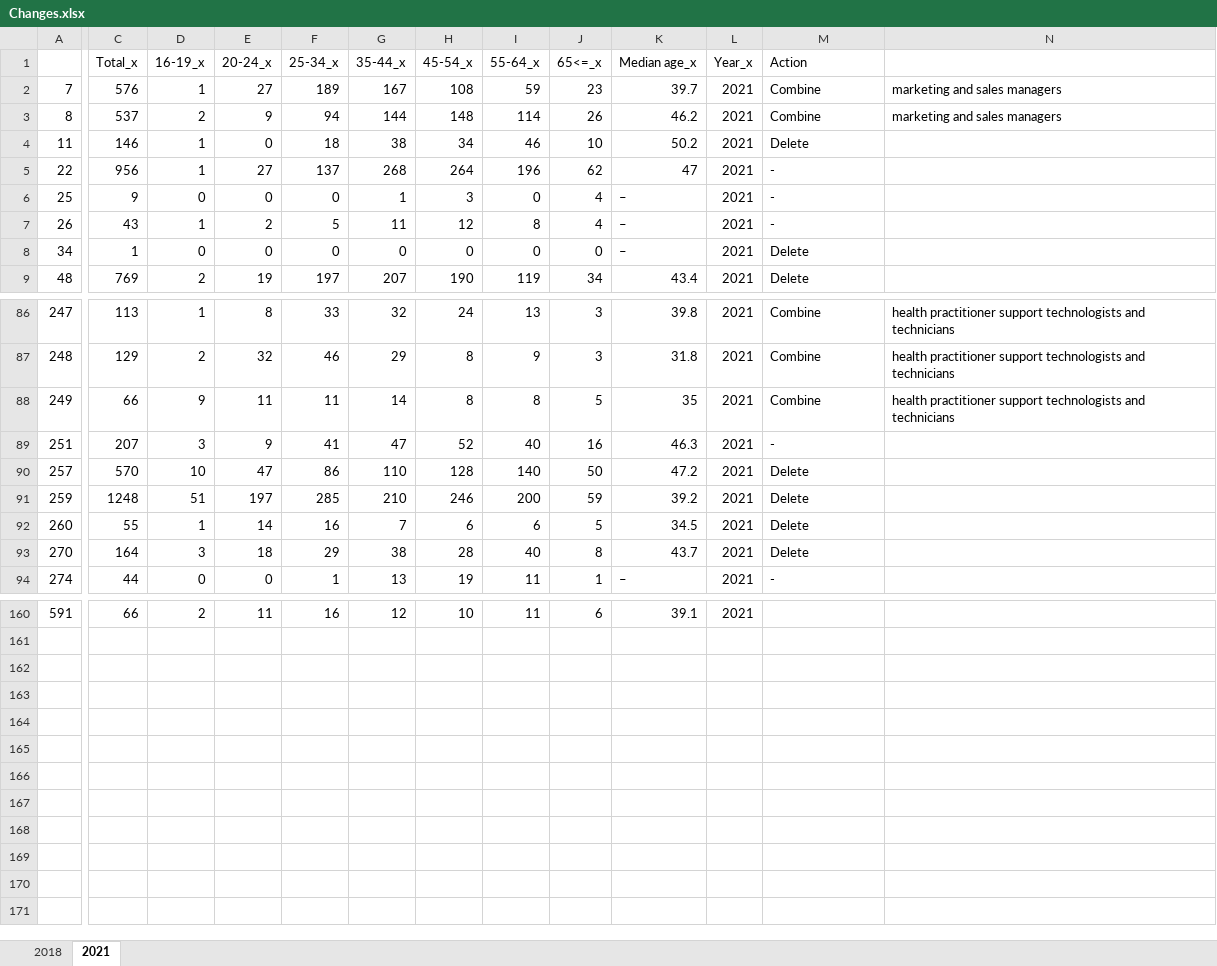
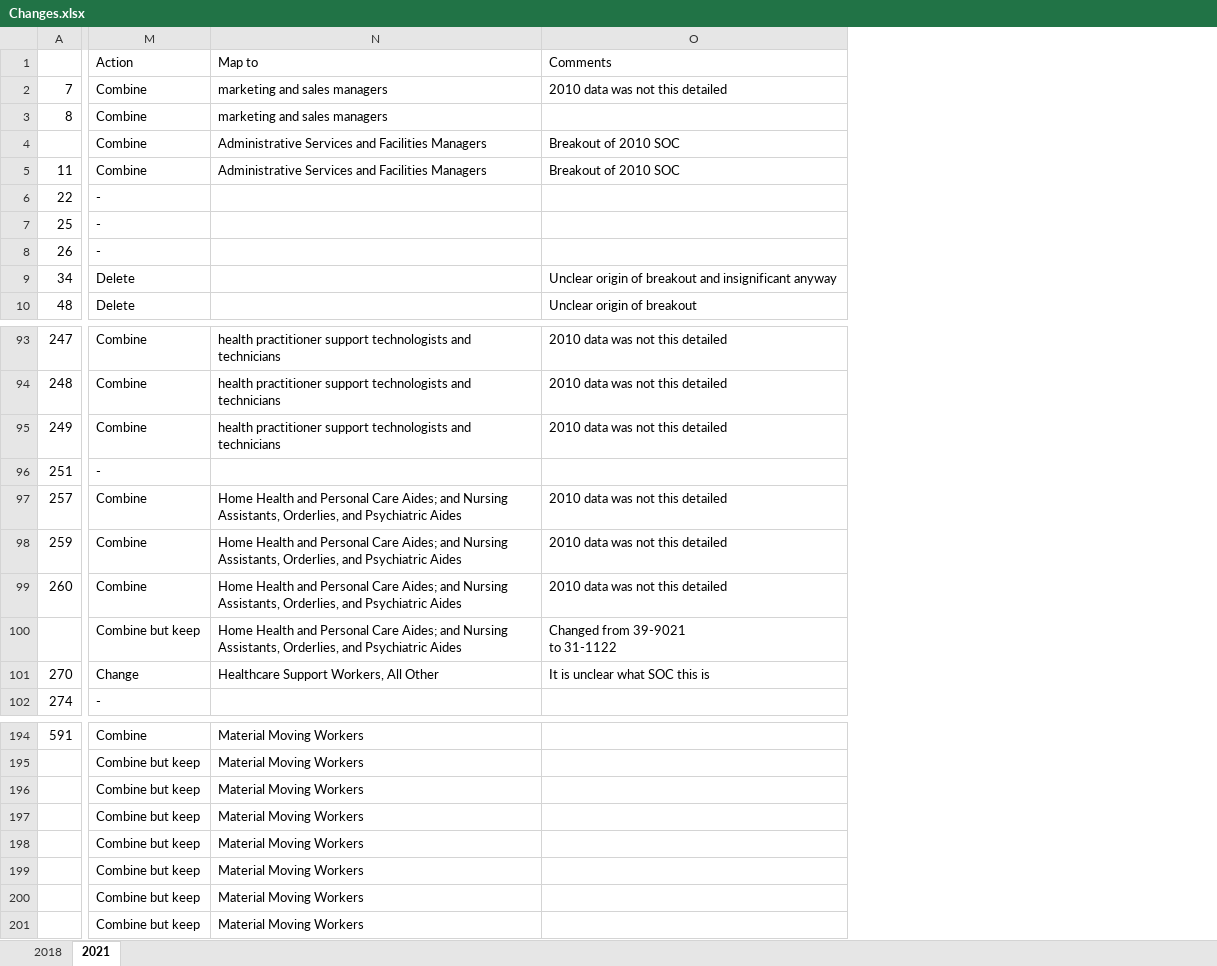
Before and after one commit to terencetan-c/4YP-The-Future-of-Work, an Excel workbook: Data cleaning/Changes.xlsx, sheet 2021, drawn as a sheet; only a part is shown, gaps mark what is left out; values as stored, in another font and other column widths than the file's, no cell formats; removed rows and columns are numbered as before the commit, all else as after; rows hold the shown columns only; ↵ is a line break in a cell; the diff covers the shown part only; the diff names each change by its address in the sheet, - before the commit and + after, or states it on an @@ line.

```diff
--- a/Data cleaning/Changes.xlsx (sheet 2021)
+++ b/Data cleaning/Changes.xlsx (sheet 2021)
@@ column C (Total_x) hidden, rows 2-9: 576 | 537 | 146 | 956 | 9 | 43 | 1 | 769; rows 86-94: 113 | 129 | 66 | 207 | 570 | 1248 | 55 | 164 | 44; row 160: 66 @@
@@ column D (16-19_x) hidden, rows 2-9: 1 | 2 | 1 | 1 | 0 | 1 | 0 | 2; rows 86-94: 1 | 2 | 9 | 3 | 10 | 51 | 1 | 3 | 0; row 160: 2 @@
@@ column E (20-24_x) hidden, rows 2-9: 27 | 9 | 0 | 27 | 0 | 2 | 0 | 19; rows 86-94: 8 | 32 | 11 | 9 | 47 | 197 | 14 | 18 | 0; row 160: 11 @@
@@ column F (25-34_x) hidden, rows 2-9: 189 | 94 | 18 | 137 | 0 | 5 | 0 | 197; rows 86-94: 33 | 46 | 11 | 41 | 86 | 285 | 16 | 29 | 1; row 160: 16 @@
@@ column G (35-44_x) hidden, rows 2-9: 167 | 144 | 38 | 268 | 1 | 11 | 0 | 207; rows 86-94: 32 | 29 | 14 | 47 | 110 | 210 | 7 | 38 | 13; row 160: 12 @@
@@ column H (45-54_x) hidden, rows 2-9: 108 | 148 | 34 | 264 | 3 | 12 | 0 | 190; rows 86-94: 24 | 8 | 8 | 52 | 128 | 246 | 6 | 28 | 19; row 160: 10 @@
@@ column I (55-64_x) hidden, rows 2-9: 59 | 114 | 46 | 196 | 0 | 8 | 0 | 119; rows 86-94: 13 | 9 | 8 | 40 | 140 | 200 | 6 | 40 | 11; row 160: 11 @@
@@ column J (65<=_x) hidden, rows 2-9: 23 | 26 | 10 | 62 | 4 | 4 | 0 | 34; rows 86-94: 3 | 3 | 5 | 16 | 50 | 59 | 5 | 8 | 1; row 160: 6 @@
@@ column K (Median age_x) hidden, rows 2-9: 39.7 | 46.2 | 50.2 | 47 | – | – | – | 43.4; rows 86-94: 39.8 | 31.8 | 35 | 46.3 | 47.2 | 39.2 | 34.5 | 43.7 | –; row 160: 39.1 @@
@@ column L (Year_x) hidden, rows 2-9: all 2021; rows 86-94: all 2021; row 160: 2021 @@
+column O (Comments), row 2: 2010 data was not this detailed; rows 5-10: Breakout of 2010 SOC |  |  |  | Unclear origin of breakout and insignificant anyway | Unclear origin of breakout; rows 93-99: 2010 data was not this detailed | 2010 data was not this detailed | 2010 data was not this detailed |  | 2010 data was not this detailed | 2010 data was not this detailed | 2010 data was not this detailed; row 101: It is unclear what SOC this is
-N1: (empty)
+N1: Map to
+row 4:  | Combine | Administrative Services and Facilities Managers | Breakout of 2010 SOC
-M5 (Action): Delete
+M5 (Action): Combine
-N5 (Map to): (empty)
+N5 (Map to): Administrative Services and Facilities Managers
-M97:M99 (Action): Delete
+M97:M99 (Action): Combine
-N97:N99 (Map to): (empty)
+N97:N99 (Map to): Home Health and Personal Care Aides; and Nursing Assistants, Orderlies, and Psychiatric Aides
+row 100:  | Combine but keep | Home Health and Personal Care Aides; and Nursing Assistants, Orderlies, and Psychiatric Aides | Changed from 39-9021 ↵ to 31-1122
-M101 (Action): Delete
+M101 (Action): Change
-N101 (Map to): (empty)
+N101 (Map to): Healthcare Support Workers, All Other
-M194 (Action): (empty)
+M194 (Action): Combine
-N194 (Map to): (empty)
+N194 (Map to): Material Moving Workers
+row 195:  | Combine but keep | Material Moving Workers
+row 196:  | Combine but keep | Material Moving Workers
+row 197:  | Combine but keep | Material Moving Workers
+row 198:  | Combine but keep | Material Moving Workers
+row 199:  | Combine but keep | Material Moving Workers
+row 200:  | Combine but keep | Material Moving Workers
+row 201:  | Combine but keep | Material Moving Workers
```
Also changed, not shown: 32 added rows and 114 edited cells elsewhere in this sheet, sheet 2018, cell formats, hidden cells, 4 other files.
